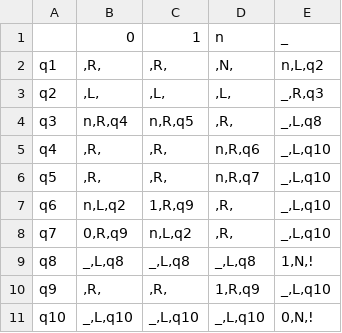
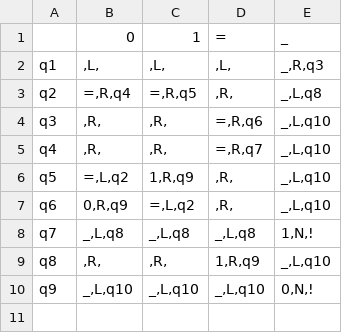
Before and after one commit to Ilya-Petrovich/IT_LR, a CSV file: LR1/1.41.csv, drawn as a sheet.

```diff
--- a/LR1/1.41.csv
+++ b/LR1/1.41.csv
@@ -1,11 +1,10 @@
-;0;1;n;_
-q1;,R,;,R,;,N,;n,L,q2
-q2;,L,;,L,;,L,;_,R,q3
-q3;n,R,q4;n,R,q5;,R,;_,L,q8
-q4;,R,;,R,;n,R,q6;_,L,q10
-q5;,R,;,R,;n,R,q7;_,L,q10
-q6;n,L,q2;1,R,q9;,R,;_,L,q10
-q7;0,R,q9;n,L,q2;,R,;_,L,q10
-q8;_,L,q8;_,L,q8;_,L,q8;1,N,!
-q9;,R,;,R,;1,R,q9;_,L,q10
-q10;_,L,q10;_,L,q10;_,L,q10;0,N,!
+;0;1;=;_
+q1;,L,;,L,;,L,;_,R,q3
+q2;=,R,q4;=,R,q5;,R,;_,L,q8
+q3;,R,;,R,;=,R,q6;_,L,q10
+q4;,R,;,R,;=,R,q7;_,L,q10
+q5;=,L,q2;1,R,q9;,R,;_,L,q10
+q6;0,R,q9;=,L,q2;,R,;_,L,q10
+q7;_,L,q8;_,L,q8;_,L,q8;1,N,!
+q8;,R,;,R,;1,R,q9;_,L,q10
+q9;_,L,q10;_,L,q10;_,L,q10;0,N,!
```
Also changed, not shown: LR1/1.40.csv, 1 other file.
